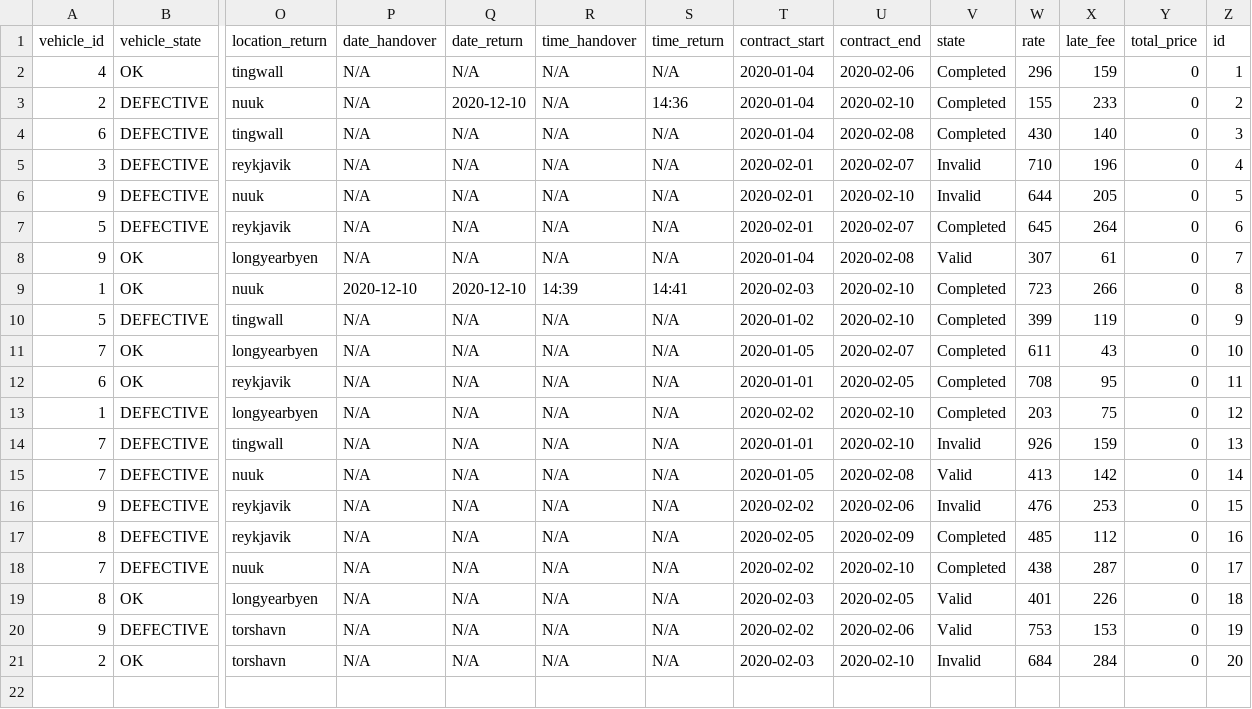
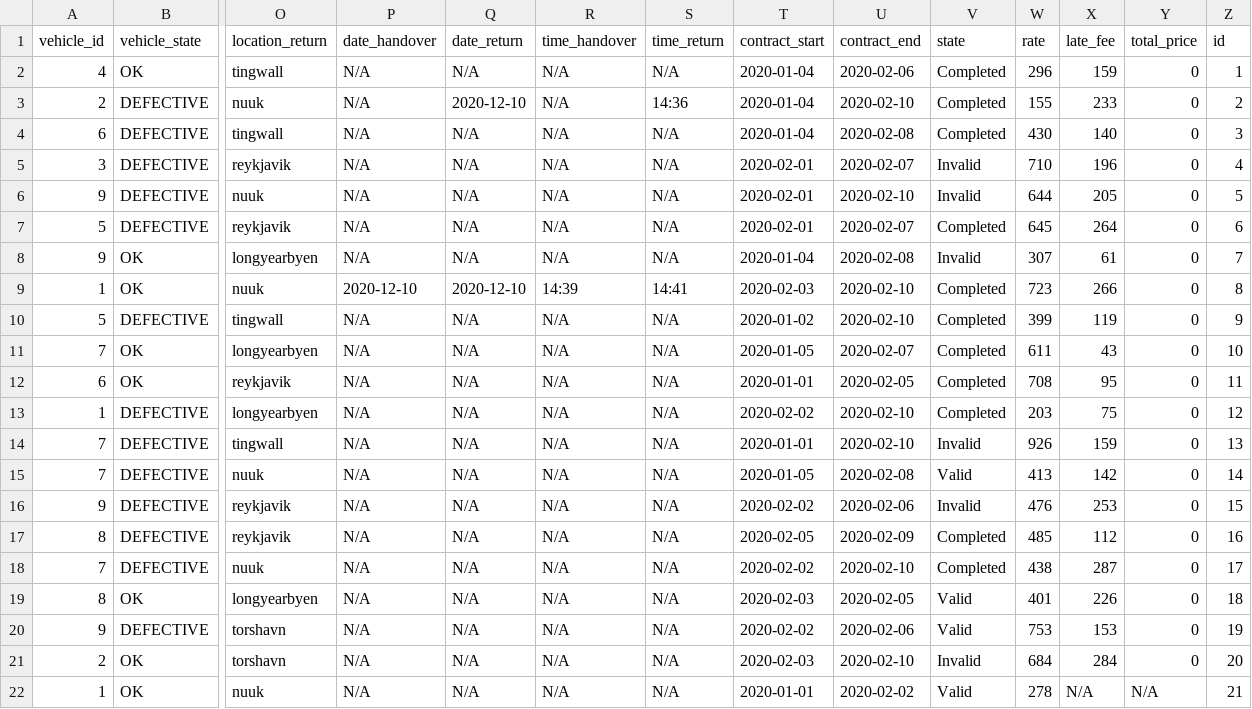
Before and after one commit to stebbilax/-VLN1-2020-H23, a CSV file: src/Data/data/contracts.csv, drawn as a sheet; only a part is shown, gaps mark what is left out; rows hold the shown columns only; the diff names each change by its address in the sheet, - before the commit and + after, or states it on an @@ line.

```diff
--- a/src/Data/data/contracts.csv
+++ b/src/Data/data/contracts.csv
-V8 (state): Valid
+V8 (state): Invalid
+row 22: 1 | OK | nuuk | N/A | N/A | N/A | N/A | 2020-01-01 | 2020-02-02 | Valid | 278 | N/A | N/A | 21
```
Also changed, not shown: src/Data/data/customers.csv, 2 other files.
